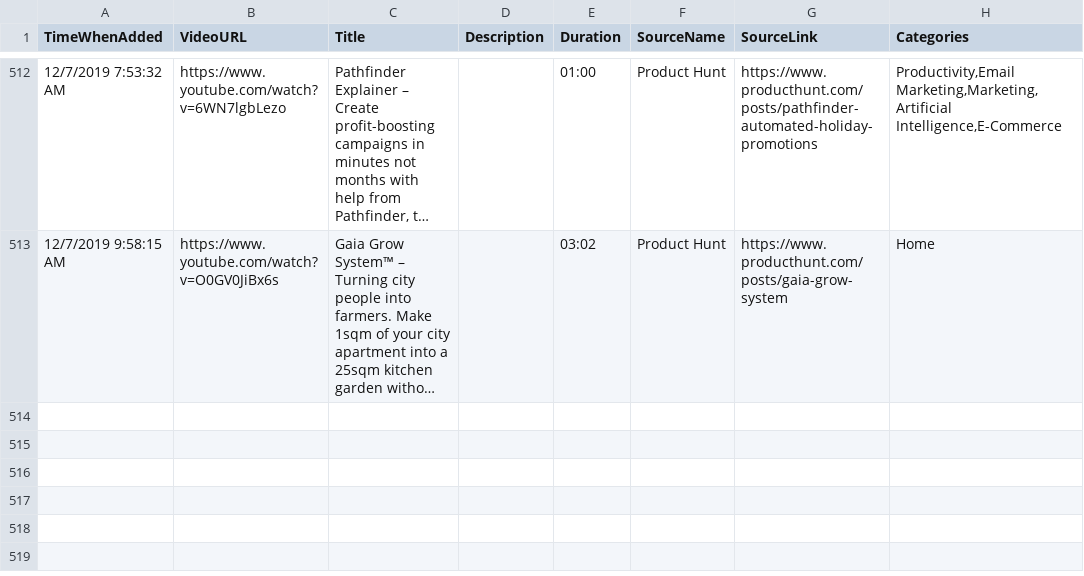
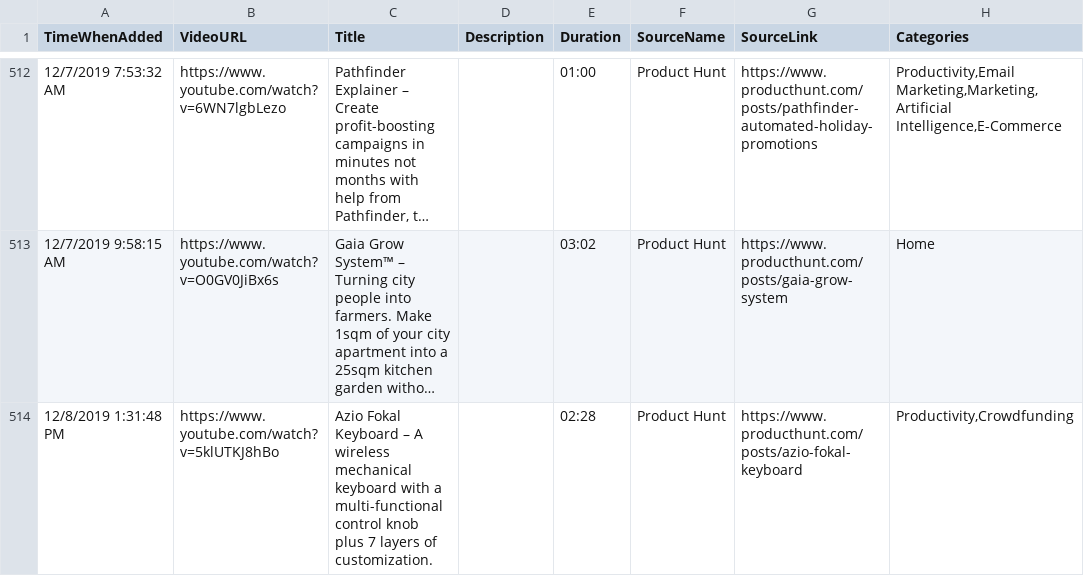
Before and after one commit to productvideostv/website, a CSV file: ProductVideosPlaylist.csv, drawn as a sheet; only a part is shown, gaps mark what is left out; long unchanged cells end in …; the diff names each change by its address in the sheet, - before the commit and + after, or states it on an @@ line.

Commit message:
PH for today.

```diff
--- a/ProductVideosPlaylist.csv
+++ b/ProductVideosPlaylist.csv
+row 514: 12/8/2019 1:31:48 PM | https://www.youtube.com/watch?v=5klUTKJ8hBo | Azio Fokal Keyboard – A wireless mechanical keyboard with a multi-functional control knob plus 7 layers of customization. |  | 02:28 | Product Hunt | https://www.producthunt.com/posts/azio-fokal-keyboard | Productivity,Crowdfunding
```
